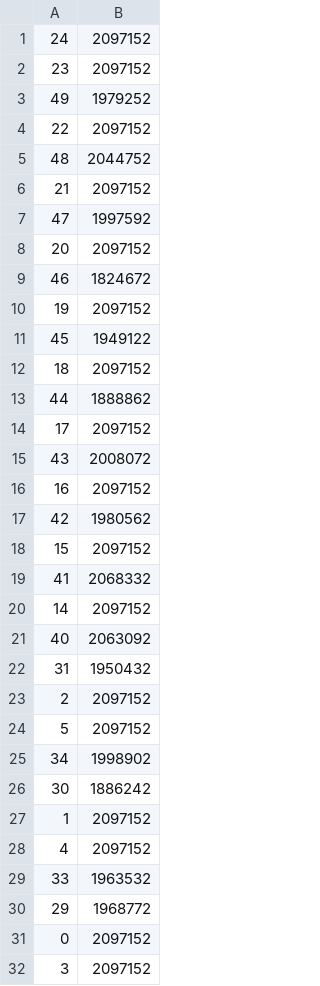
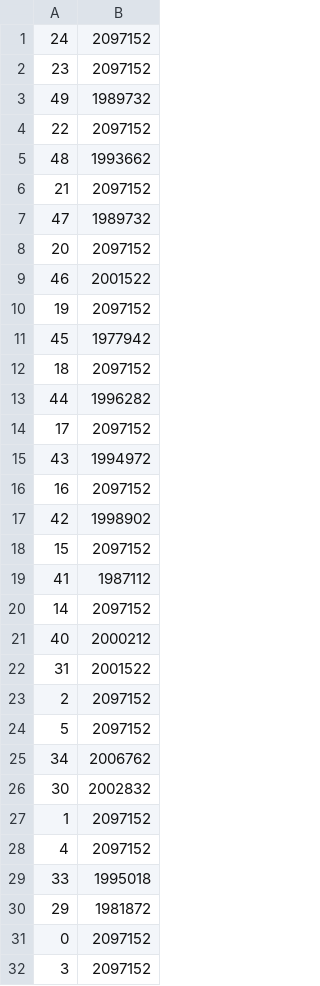
Before and after one commit to HaseebLUMS/octree, a CSV file: quic_benchmarks/data/33bytes.csv, drawn as a sheet; only a part is shown; the diff covers the shown part only.

```diff
--- a/quic_benchmarks/data/33bytes.csv
+++ b/quic_benchmarks/data/33bytes.csv
@@ -2,30 +2,30 @@
 23,2097152
-49,1979252
+49,1989732
 22,2097152
-48,2044752
+48,1993662
 21,2097152
-47,1997592
+47,1989732
 20,2097152
-46,1824672
+46,2001522
 19,2097152
-45,1949122
+45,1977942
 18,2097152
-44,1888862
+44,1996282
 17,2097152
-43,2008072
+43,1994972
 16,2097152
-42,1980562
+42,1998902
 15,2097152
-41,2068332
+41,1987112
 14,2097152
-40,2063092
-31,1950432
+40,2000212
+31,2001522
 2,2097152
 5,2097152
-34,1998902
-30,1886242
+34,2006762
+30,2002832
 1,2097152
 4,2097152
-33,1963532
-29,1968772
+33,1995018
+29,1981872
 0,2097152
```
Also changed, not shown: 10 edited cells elsewhere in this file, quic_benchmarks/data/33e2etime.csv, quic_benchmarks/data/33time.csv.
